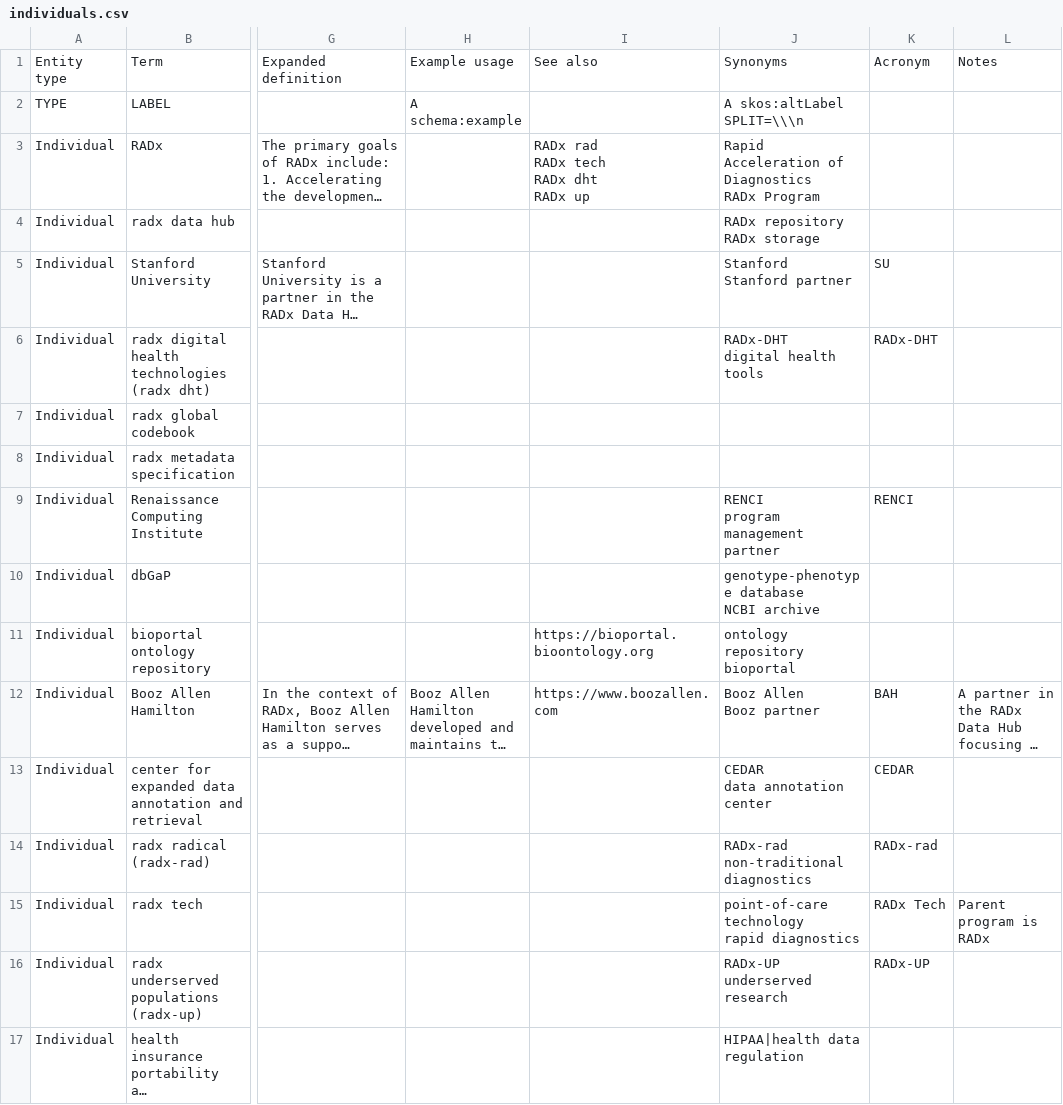
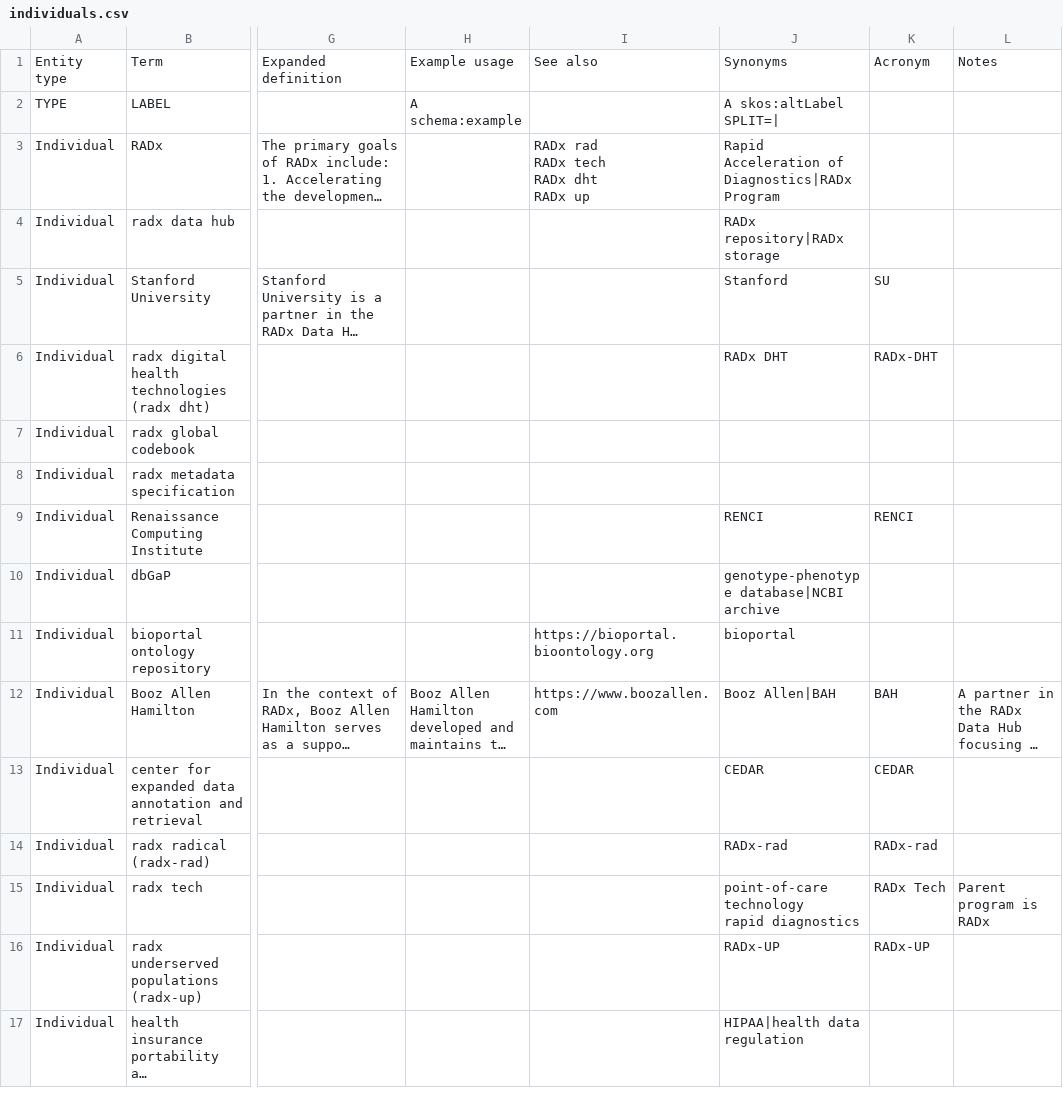
Before and after one commit to bmir-radx/radx-datahub-ontology, a CSV file: individuals.csv, drawn as a sheet; only a part is shown, gaps mark what is left out; long unchanged cells end in …; ↵ is a line break in a cell; the diff names each change by its address in the sheet, - before the commit and + after, or states it on an @@ line.

Commit message:
Reformat synonyms in Individuals sheet

```diff
--- a/individuals.csv
+++ b/individuals.csv
-J2: A skos:altLabel SPLIT=\\\n
+J2: A skos:altLabel SPLIT=|
-J3: …Acceleration of Diagnostics ↵ RADx Program
+J3: …Acceleration of Diagnostics|RADx Program
-J4: RADx repository ↵ RADx storage
+J4: RADx repository|RADx storage
-J5: Stanford ↵ Stanford partner
+J5: Stanford
-J6: RADx-DHT ↵ digital health tools
+J6: RADx DHT
-J9: RENCI ↵ program management partner
+J9: RENCI
-J10: genotype-phenotype database ↵ NCBI archive
+J10: genotype-phenotype database|NCBI archive
-J11: ontology repository ↵ bioportal
+J11: bioportal
-J12: Booz Allen ↵ Booz partner
+J12: Booz Allen|BAH
-J13: CEDAR ↵ data annotation center
+J13: CEDAR
-J14: RADx-rad ↵ non-traditional diagnostics
+J14: RADx-rad
-J16: RADx-UP ↵ underserved research
+J16: RADx-UP
```
Also changed, not shown: 1 other file.
